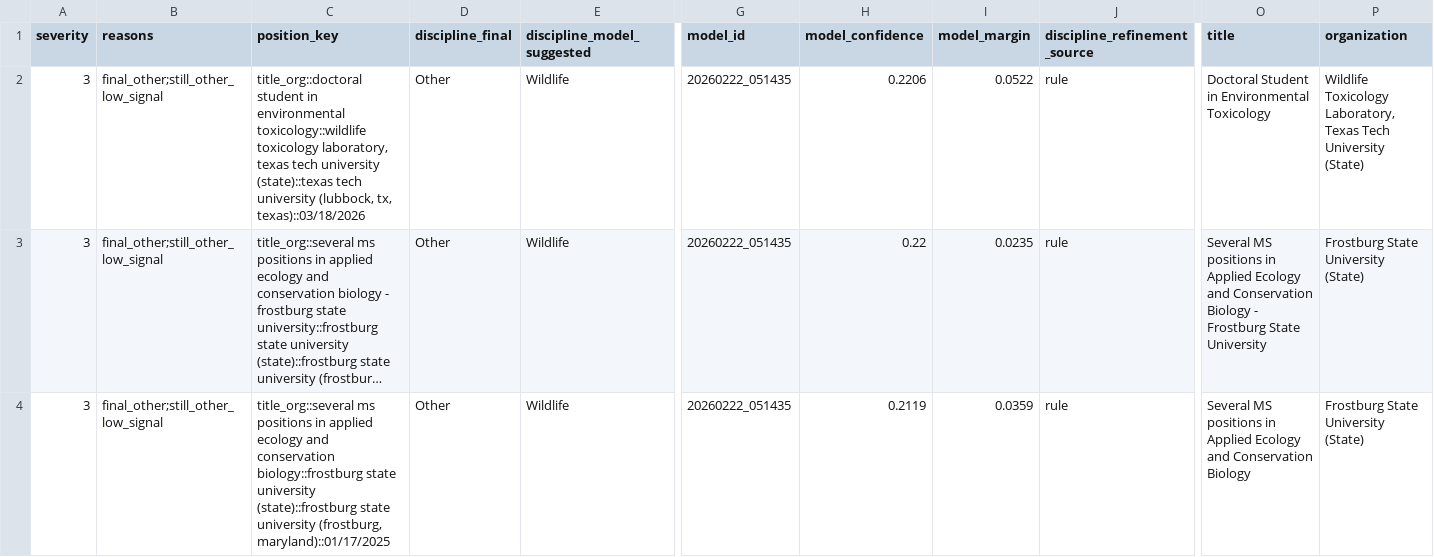
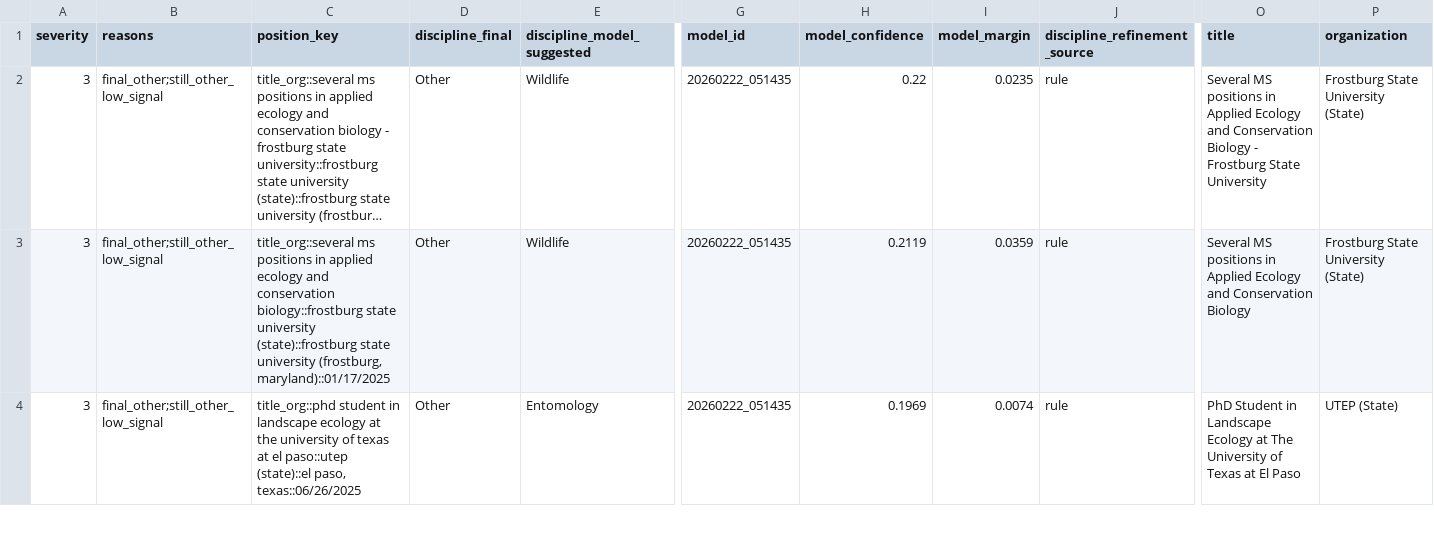
Before and after one commit to chrischizinski/wildlife-grad-dashboard, a CSV file: data/processed/discipline_confidence_queue.csv, drawn as a sheet; only a part is shown, gaps mark what is left out; the shorter side is filled out with more unchanged rows; long unchanged cells end in …; rows hold the shown columns only; the diff names each change by its address in the sheet, - before the commit and + after, or states it on an @@ line.

```diff
--- a/data/processed/discipline_confidence_queue.csv
+++ b/data/processed/discipline_confidence_queue.csv
-row 2: 3 | final_other;still_other_low_signal | title_org::doctoral student in environmental toxicology::wildlife toxicology laboratory, texas tech university (state)::texas tech university (lubbock, tx, texas)::03/18/2026 | Other | Wildlife | 20260222_051435 | 0.2206 | 0.0522 | rule | Doctoral Student in Environmental Toxicology | Wildlife Toxicology Laboratory, Texas Tech University (State)
```
Also changed, not shown: 21 other files.
